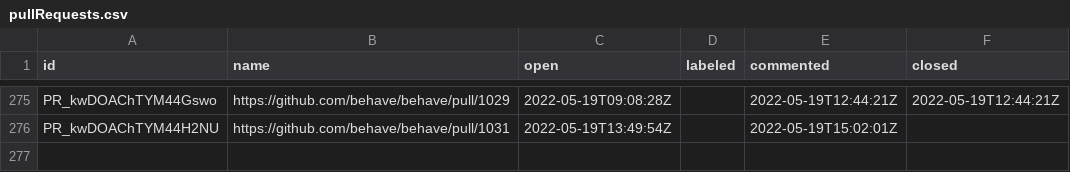
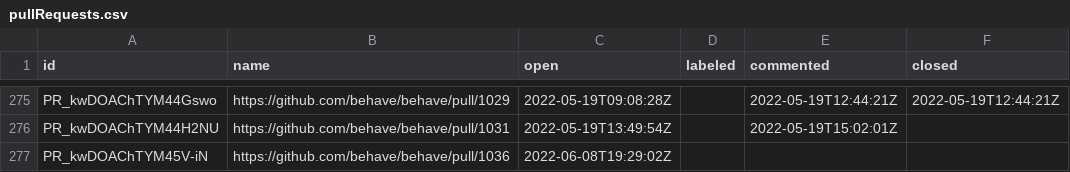
Before and after one commit to oselvar/oselvar-github-metrics, a CSV file: data/behave/behave/pullRequests.csv, drawn as a sheet; only a part is shown, gaps mark what is left out; the diff names each change by its address in the sheet, - before the commit and + after, or states it on an @@ line.

```diff
--- a/data/behave/behave/pullRequests.csv
+++ b/data/behave/behave/pullRequests.csv
+row 277: PR_kwDOAChTYM45V-iN | https://github.com/behave/behave/pull/1036 | 2022-06-08T19:29:02Z
```
Also changed, not shown: 1 other file.
